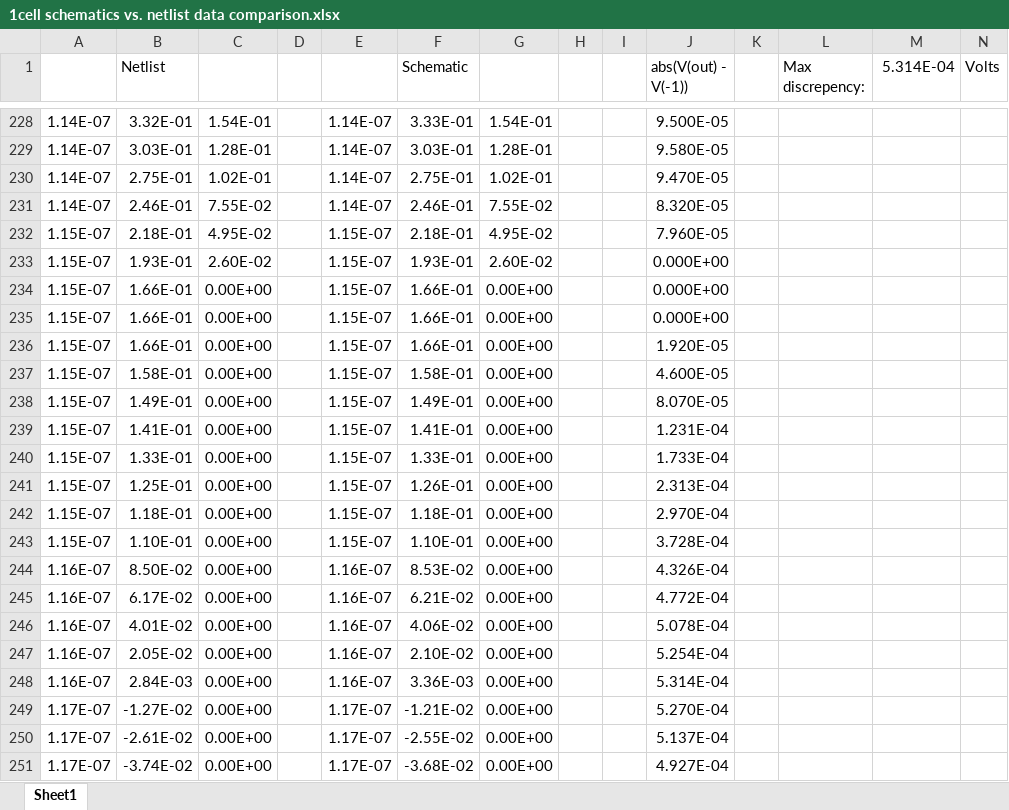
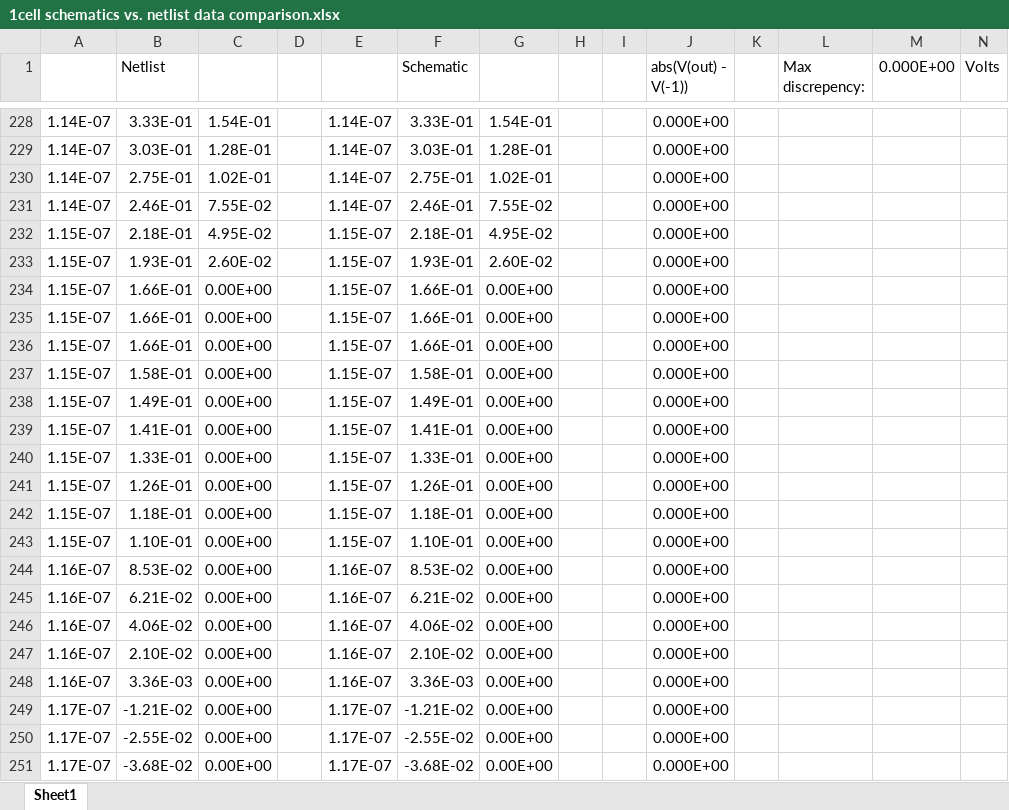
Before and after one commit to sbu-stuff/mm-tp-dl, an Excel workbook: netlists/1cell schematics vs. netlist data comparison.xlsx, sheet Sheet1, drawn as a sheet; only a part is shown, gaps mark what is left out; values as stored, in another font and other column widths than the file's, no borders; the diff covers the shown part only; the diff names each change by its address in the sheet, - before the commit and + after, or states it on an @@ line.

```diff
--- a/netlists/1cell schematics vs. netlist data comparison.xlsx (sheet Sheet1)
+++ b/netlists/1cell schematics vs. netlist data comparison.xlsx (sheet Sheet1)
-M1: 5.314E-04
+M1: 0.000E+00
-B228 (Netlist): 3.32E-01
+B228 (Netlist): 3.33E-01
-J228 (abs(V(out) - V(-1))): 9.500E-05
+J228 (abs(V(out) - V(-1))): 0.000E+00
-J229 (abs(V(out) - V(-1))): 9.580E-05
+J229 (abs(V(out) - V(-1))): 0.000E+00
-J230 (abs(V(out) - V(-1))): 9.470E-05
+J230 (abs(V(out) - V(-1))): 0.000E+00
-J231 (abs(V(out) - V(-1))): 8.320E-05
+J231 (abs(V(out) - V(-1))): 0.000E+00
-J232 (abs(V(out) - V(-1))): 7.960E-05
+J232 (abs(V(out) - V(-1))): 0.000E+00
-J236 (abs(V(out) - V(-1))): 1.920E-05
+J236 (abs(V(out) - V(-1))): 0.000E+00
-J237 (abs(V(out) - V(-1))): 4.600E-05
+J237 (abs(V(out) - V(-1))): 0.000E+00
-J238 (abs(V(out) - V(-1))): 8.070E-05
+J238 (abs(V(out) - V(-1))): 0.000E+00
-J239 (abs(V(out) - V(-1))): 1.231E-04
+J239 (abs(V(out) - V(-1))): 0.000E+00
-J240 (abs(V(out) - V(-1))): 1.733E-04
+J240 (abs(V(out) - V(-1))): 0.000E+00
-B241 (Netlist): 1.25E-01
+B241 (Netlist): 1.26E-01
-J241 (abs(V(out) - V(-1))): 2.313E-04
+J241 (abs(V(out) - V(-1))): 0.000E+00
-J242 (abs(V(out) - V(-1))): 2.970E-04
+J242 (abs(V(out) - V(-1))): 0.000E+00
-J243 (abs(V(out) - V(-1))): 3.728E-04
+J243 (abs(V(out) - V(-1))): 0.000E+00
-B244 (Netlist): 8.50E-02
+B244 (Netlist): 8.53E-02
-J244 (abs(V(out) - V(-1))): 4.326E-04
+J244 (abs(V(out) - V(-1))): 0.000E+00
-B245 (Netlist): 6.17E-02
+B245 (Netlist): 6.21E-02
-J245 (abs(V(out) - V(-1))): 4.772E-04
+J245 (abs(V(out) - V(-1))): 0.000E+00
-B246 (Netlist): 4.01E-02
+B246 (Netlist): 4.06E-02
-J246 (abs(V(out) - V(-1))): 5.078E-04
+J246 (abs(V(out) - V(-1))): 0.000E+00
-B247 (Netlist): 2.05E-02
+B247 (Netlist): 2.10E-02
-J247 (abs(V(out) - V(-1))): 5.254E-04
+J247 (abs(V(out) - V(-1))): 0.000E+00
-B248 (Netlist): 2.84E-03
+B248 (Netlist): 3.36E-03
-J248 (abs(V(out) - V(-1))): 5.314E-04
+J248 (abs(V(out) - V(-1))): 0.000E+00
-B249 (Netlist): -1.27E-02
+B249 (Netlist): -1.21E-02
-J249 (abs(V(out) - V(-1))): 5.270E-04
+J249 (abs(V(out) - V(-1))): 0.000E+00
-B250 (Netlist): -2.61E-02
+B250 (Netlist): -2.55E-02
-J250 (abs(V(out) - V(-1))): 5.137E-04
+J250 (abs(V(out) - V(-1))): 0.000E+00
-B251 (Netlist): -3.74E-02
+B251 (Netlist): -3.68E-02
-J251 (abs(V(out) - V(-1))): 4.927E-04
+J251 (abs(V(out) - V(-1))): 0.000E+00
```
Also changed, not shown: 519 edited cells elsewhere in this sheet, 3 other files.
